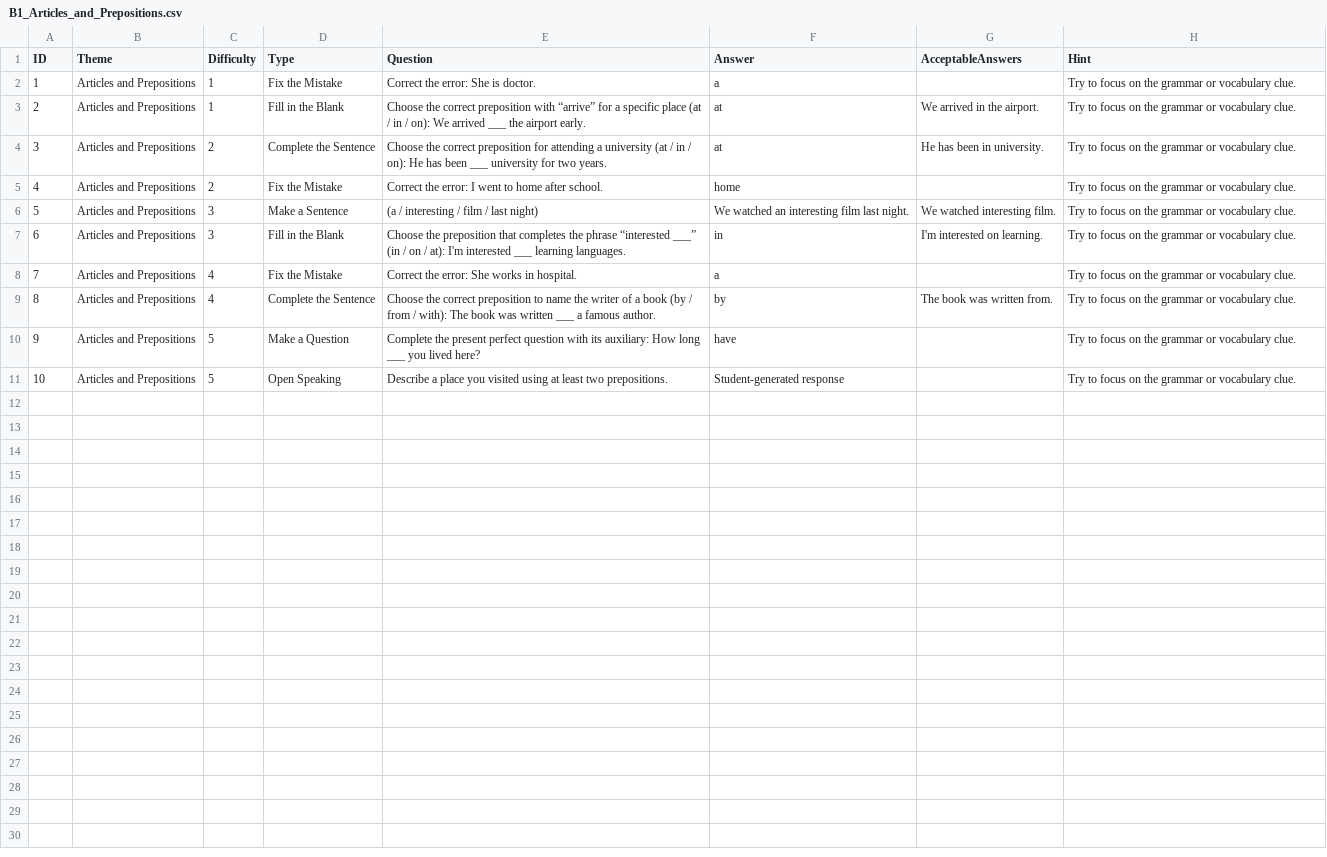
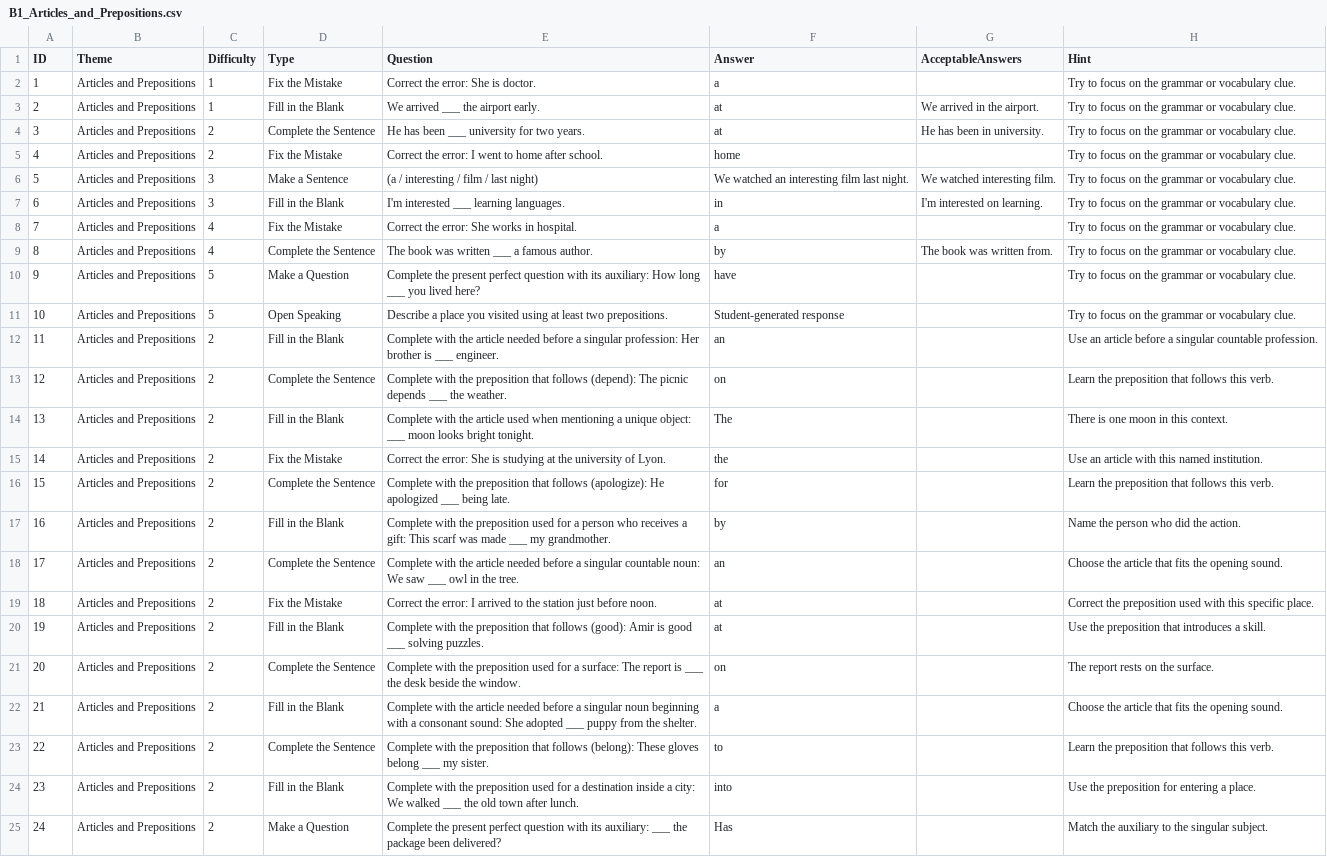
Before and after one commit to stephenfagen/english-quest, a CSV file: B1_Articles_and_Prepositions.csv, drawn as a sheet.

Commit message:
Expand and clarify unique question pack

```diff
--- a/B1_Articles_and_Prepositions.csv
+++ b/B1_Articles_and_Prepositions.csv
@@ -2,10 +2,24 @@
 1,Articles and Prepositions,1,Fix the Mistake,Correct the error: She is doctor.,a,,Try to focus on the grammar or vocabulary clue.
-2,Articles and Prepositions,1,Fill in the Blank,Choose the correct preposition with “arrive” for a specific place (at / in / on): We arrived ___ the airport early.,at,We arrived in the airport.,Try to focus on the grammar or vocabulary clue.
-3,Articles and Prepositions,2,Complete the Sentence,Choose the correct preposition for attending a university (at / in / on): He has been ___ university for two years.,at,He has been in university.,Try to focus on the grammar or vocabulary clue.
+2,Articles and Prepositions,1,Fill in the Blank,We arrived ___ the airport early.,at,We arrived in the airport.,Try to focus on the grammar or vocabulary clue.
+3,Articles and Prepositions,2,Complete the Sentence,He has been ___ university for two years.,at,He has been in university.,Try to focus on the grammar or vocabulary clue.
 4,Articles and Prepositions,2,Fix the Mistake,Correct the error: I went to home after school.,home,,Try to focus on the grammar or vocabulary clue.
 5,Articles and Prepositions,3,Make a Sentence,(a / interesting / film / last night),We watched an interesting film last night.,We watched interesting film.,Try to focus on the grammar or vocabulary clue.
-6,Articles and Prepositions,3,Fill in the Blank,Choose the preposition that completes the phrase “interested ___” (in / on / at): I'm interested ___ learning languages.,in,I'm interested on learning.,Try to focus on the grammar or vocabulary clue.
+6,Articles and Prepositions,3,Fill in the Blank,I'm interested ___ learning languages.,in,I'm interested on learning.,Try to focus on the grammar or vocabulary clue.
 7,Articles and Prepositions,4,Fix the Mistake,Correct the error: She works in hospital.,a,,Try to focus on the grammar or vocabulary clue.
-8,Articles and Prepositions,4,Complete the Sentence,Choose the correct preposition to name the writer of a book (by / from / with): The book was written ___ a famous author.,by,The book was written from.,Try to focus on the grammar or vocabulary clue.
+8,Articles and Prepositions,4,Complete the Sentence,The book was written ___ a famous author.,by,The book was written from.,Try to focus on the grammar or vocabulary clue.
 9,Articles and Prepositions,5,Make a Question,Complete the present perfect question with its auxiliary: How long ___ you lived here?,have,,Try to focus on the grammar or vocabulary clue.
 10,Articles and Prepositions,5,Open Speaking,Describe a place you visited using at least two prepositions.,Student-generated response,,Try to focus on the grammar or vocabulary clue.
+11,Articles and Prepositions,2,Fill in the Blank,Complete with the article needed before a singular profession: Her brother is ___ engineer.,an,,Use an article before a singular countable profession.
+12,Articles and Prepositions,2,Complete the Sentence,Complete with the preposition that follows (depend): The picnic depends ___ the weather.,on,,Learn the preposition that follows this verb.
+13,Articles and Prepositions,2,Fill in the Blank,Complete with the article used when mentioning a unique object: ___ moon looks bright tonight.,The,,There is one moon in this context.
+14,Articles and Prepositions,2,Fix the Mistake,Correct the error: She is studying at the university of Lyon.,the,,Use an article with this named institution.
+15,Articles and Prepositions,2,Complete the Sentence,Complete with the preposition that follows (apologize): He apologized ___ being late.,for,,Learn the preposition that follows this verb.
+16,Articles and Prepositions,2,Fill in the Blank,Complete with the preposition used for a person who receives a gift: This scarf was made ___ my grandmother.,by,,Name the person who did the action.
+17,Articles and Prepositions,2,Complete the Sentence,Complete with the article needed before a singular countable noun: We saw ___ owl in the tree.,an,,Choose the article that fits the opening sound.
+18,Articles and Prepositions,2,Fix the Mistake,Correct the error: I arrived to the station just before noon.,at,,Correct the preposition used with this specific place.
+19,Articles and Prepositions,2,Fill in the Blank,Complete with the preposition that follows (good): Amir is good ___ solving puzzles.,at,,Use the preposition that introduces a skill.
+20,Articles and Prepositions,2,Complete the Sentence,Complete with the preposition used for a surface: The report is ___ the desk beside the window.,on,,The report rests on the surface.
+21,Articles and Prepositions,2,Fill in the Blank,Complete with the article needed before a singular noun beginning with a consonant sound: She adopted ___ puppy from the shelter.,a,,Choose the article that fits the opening sound.
+22,Articles and Prepositions,2,Complete the Sentence,Complete with the preposition that follows (belong): These gloves belong ___ my sister.,to,,Learn the preposition that follows this verb.
+23,Articles and Prepositions,2,Fill in the Blank,Complete with the preposition used for a destination inside a city: We walked ___ the old town after lunch.,into,,Use the preposition for entering a place.
+24,Articles and Prepositions,2,Make a Question,Complete the present perfect question with its auxiliary: ___ the package been delivered?,Has,,Match the auxiliary to the singular subject.
```
